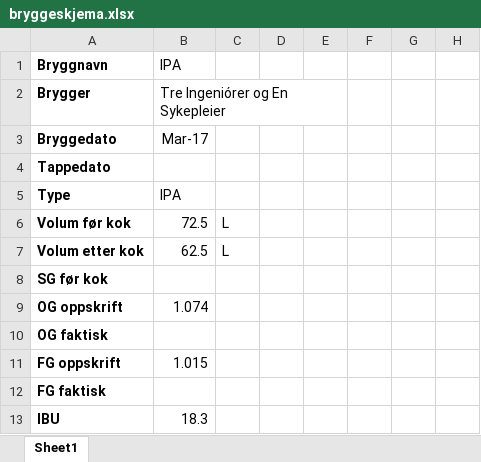
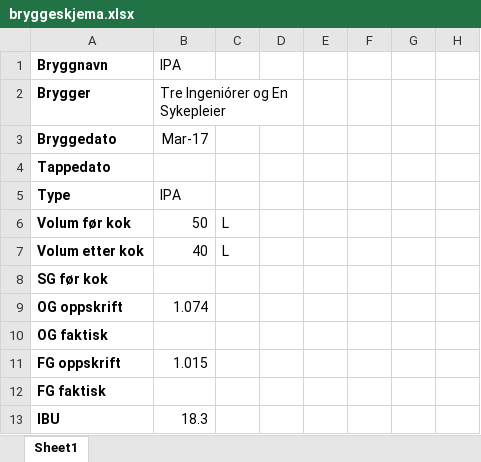
Before and after one commit to johankso/brygg, an Excel workbook: ipa/bryggeskjema.xlsx, sheet Sheet1, drawn as a sheet; only a part is shown; values as stored, in another font and other column widths than the file's, no borders; removed rows and columns are numbered as before the commit, all else as after; the diff covers the shown part only; the diff names each change by its address in the sheet, - before the commit and + after, or states it on an @@ line.

```diff
--- a/ipa/bryggeskjema.xlsx (sheet Sheet1)
+++ b/ipa/bryggeskjema.xlsx (sheet Sheet1)
-B2:E2 merged
+B2:D2 merged
-B6: 72.5
+B6: 50
-B7: 62.5
+B7: 40
```
Also changed, not shown: 3 added rows, 2 removed rows and 27 edited cells elsewhere in this sheet, ipa/justerte råvaremengder.xlsx, maltmysteriet/bryggeskjema-mystery.xlsx, 7 other files.
